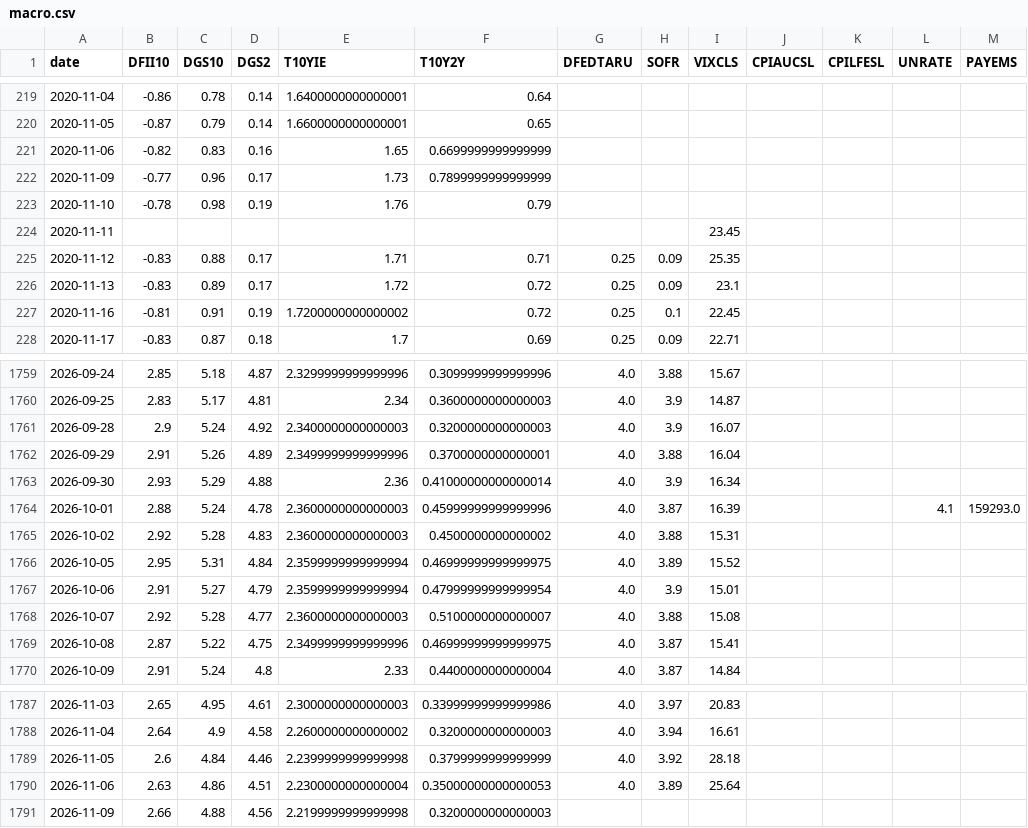
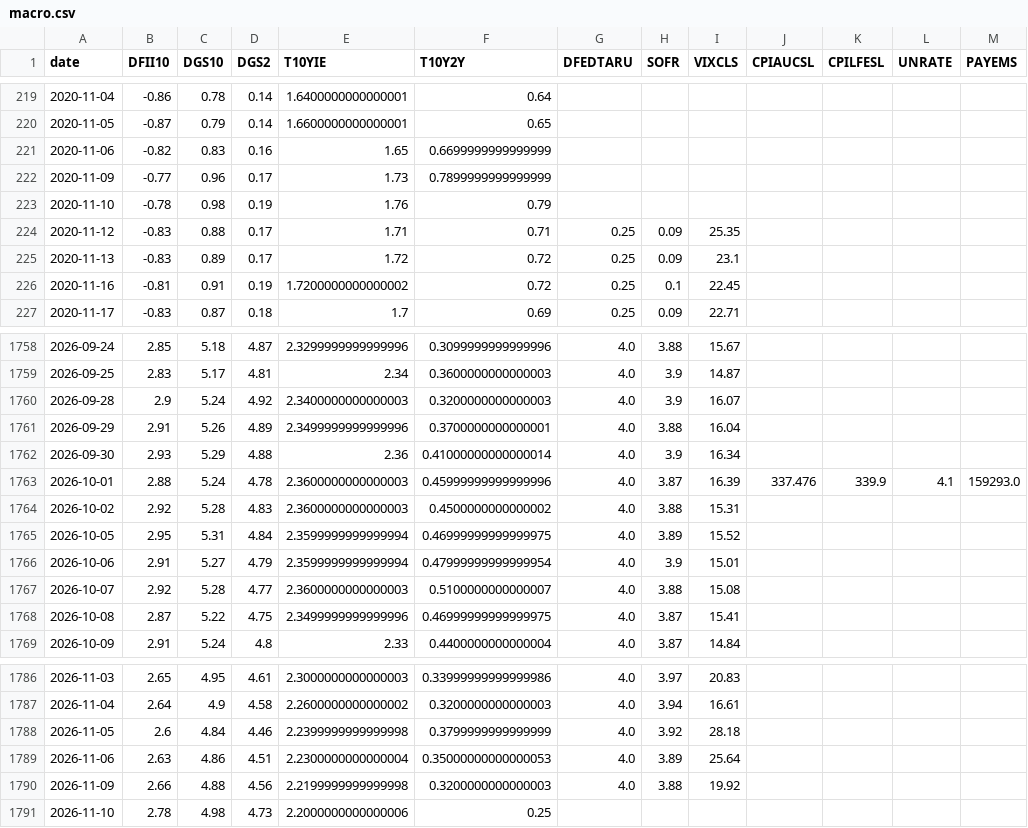
Before and after one commit to mliu86574-png/tokenized-gold-tracker, a CSV file: data/macro.csv, drawn as a sheet; only a part is shown, gaps mark what is left out.

```diff
--- a/data/macro.csv
+++ b/data/macro.csv
@@ -223,3 +223,2 @@ date,DFII10,DGS10,DGS2,T10YIE,T10Y2Y,DFEDTARU,SOFR,VIXCLS,CPIAUCSL,CPILFESL,UNRA
 2020-11-10,-0.78,0.98,0.19,1.76,0.79,,,,,,,
-2020-11-11,,,,,,,,23.45,,,,
 2020-11-12,-0.83,0.88,0.17,1.71,0.71,0.25,0.09,25.35,,,,
@@ -1763,3 +1762,3 @@ date,DFII10,DGS10,DGS2,T10YIE,T10Y2Y,DFEDTARU,SOFR,VIXCLS,CPIAUCSL,CPILFESL,UNRA
 2026-09-30,2.93,5.29,4.88,2.36,0.41000000000000014,4.0,3.9,16.34,,,,
-2026-10-01,2.88,5.24,4.78,2.3600000000000003,0.45999999999999996,4.0,3.87,16.39,,,4.1,159293.0
+2026-10-01,2.88,5.24,4.78,2.3600000000000003,0.45999999999999996,4.0,3.87,16.39,337.476,339.9,4.1,159293.0
 2026-10-02,2.92,5.28,4.83,2.3600000000000003,0.4500000000000002,4.0,3.88,15.31,,,,
@@ -1790,2 +1789,3 @@ date,DFII10,DGS10,DGS2,T10YIE,T10Y2Y,DFEDTARU,SOFR,VIXCLS,CPIAUCSL,CPILFESL,UNRA
 2026-11-06,2.63,4.86,4.51,2.2300000000000004,0.35000000000000053,4.0,3.89,25.64,,,,
-2026-11-09,2.66,4.88,4.56,2.2199999999999998,0.3200000000000003,,,,,,,
+2026-11-09,2.66,4.88,4.56,2.2199999999999998,0.3200000000000003,4.0,3.88,19.92,,,,
+2026-11-10,2.78,4.98,4.73,2.2000000000000006,0.25,,,,,,,
```
Also changed, not shown: data/snapshot.csv, data/token_defi_pools.csv, 13 other files.
